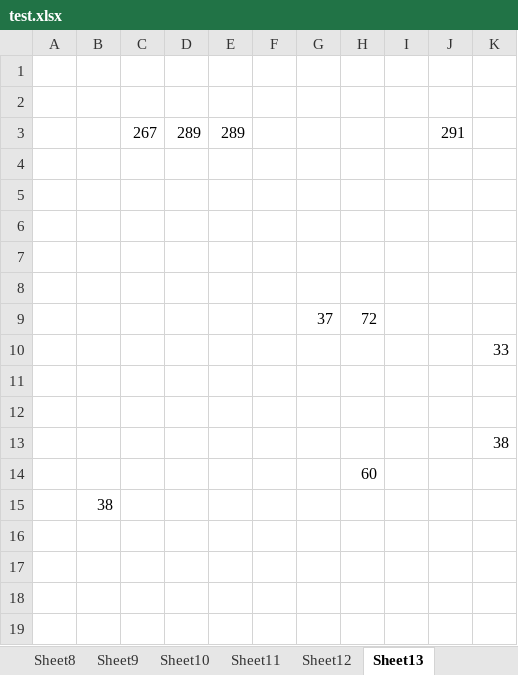
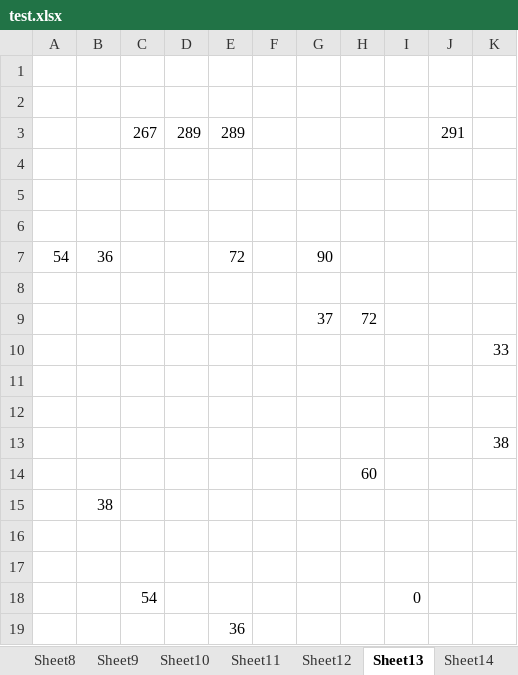
Before and after one commit to nguyenductrong1207/Python-Object-Detection-With-YOLO-v8, an Excel workbook: ObjectDetection/ObjectDectecionWithOpenCV/testExcel/test.xlsx, sheet Sheet13, drawn as a sheet; values as stored, in another font and other column widths than the file's, no borders; the diff names each change by its address in the sheet, - before the commit and + after, or states it on an @@ line.

```diff
--- a/ObjectDetection/ObjectDectecionWithOpenCV/testExcel/test.xlsx (sheet Sheet13)
+++ b/ObjectDetection/ObjectDectecionWithOpenCV/testExcel/test.xlsx (sheet Sheet13)
+sheet tab: Sheet14
-row 7: (empty)
+row 7: 54 | 36 |  |  | 72 |  | 90
+row 16: (empty)
+row 17: (empty)
+row 18:  |  | 54 |  |  |  |  |  | 0
+row 19:  |  |  |  | 36
```
Also changed, not shown: other sheet tabs, 2 other files.
